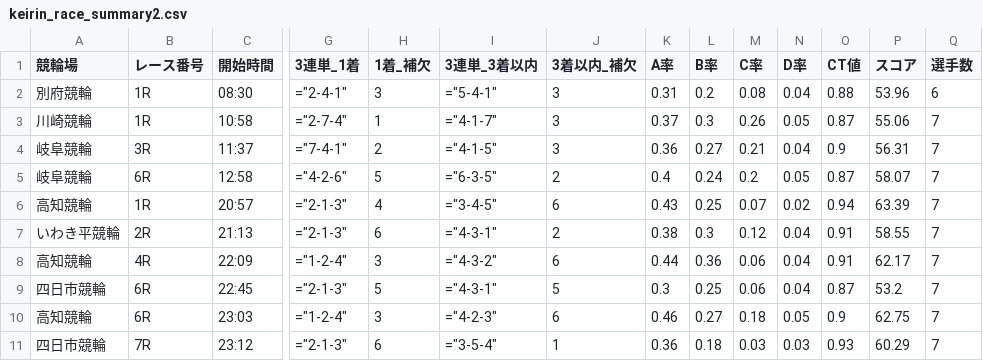
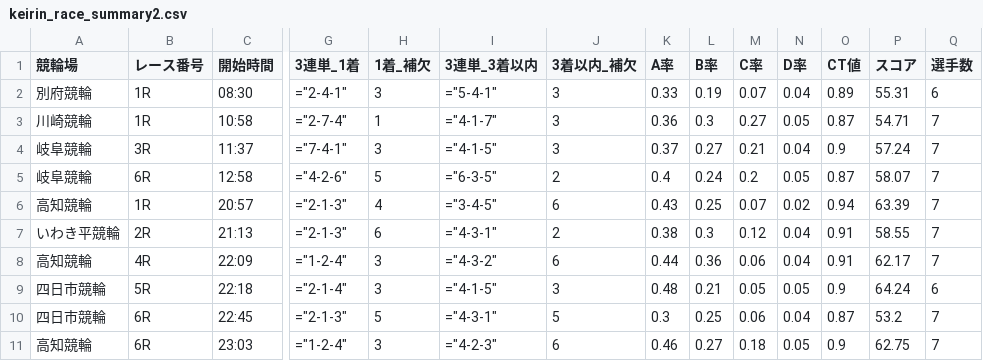
Before and after one commit to ama04149/keirin-ai, a CSV file: keirin_race_summary2.csv, drawn as a sheet; only a part is shown, gaps mark what is left out; removed rows and columns are numbered as before the commit, all else as after; rows hold the shown columns only; the diff names each change by its address in the sheet, - before the commit and + after, or states it on an @@ line.

```diff
--- a/keirin_race_summary2.csv
+++ b/keirin_race_summary2.csv
-K2 (A率): 0.31
+K2 (A率): 0.33
-L2 (B率): 0.2
+L2 (B率): 0.19
-M2 (C率): 0.08
+M2 (C率): 0.07
-O2 (CT値): 0.88
+O2 (CT値): 0.89
-P2 (スコア): 53.96
+P2 (スコア): 55.31
-K3 (A率): 0.37
+K3 (A率): 0.36
-M3 (C率): 0.26
+M3 (C率): 0.27
-P3 (スコア): 55.06
+P3 (スコア): 54.71
-H4 (1着_補欠): 2
+H4 (1着_補欠): 3
-K4 (A率): 0.36
+K4 (A率): 0.37
-P4 (スコア): 56.31
+P4 (スコア): 57.24
+row 9: 四日市競輪 | 5R | 22:18 | ="2-1-4" | 3 | ="4-1-5" | 3 | 0.48 | 0.21 | 0.05 | 0.05 | 0.9 | 64.24 | 6
-row 11: 四日市競輪 | 7R | 23:12 | ="2-1-3" | 6 | ="3-5-4" | 1 | 0.36 | 0.18 | 0.03 | 0.03 | 0.93 | 60.29 | 7
```
Also changed, not shown: keirin_race_summary.csv, keirin_race_summary4.csv, 1 other file.
